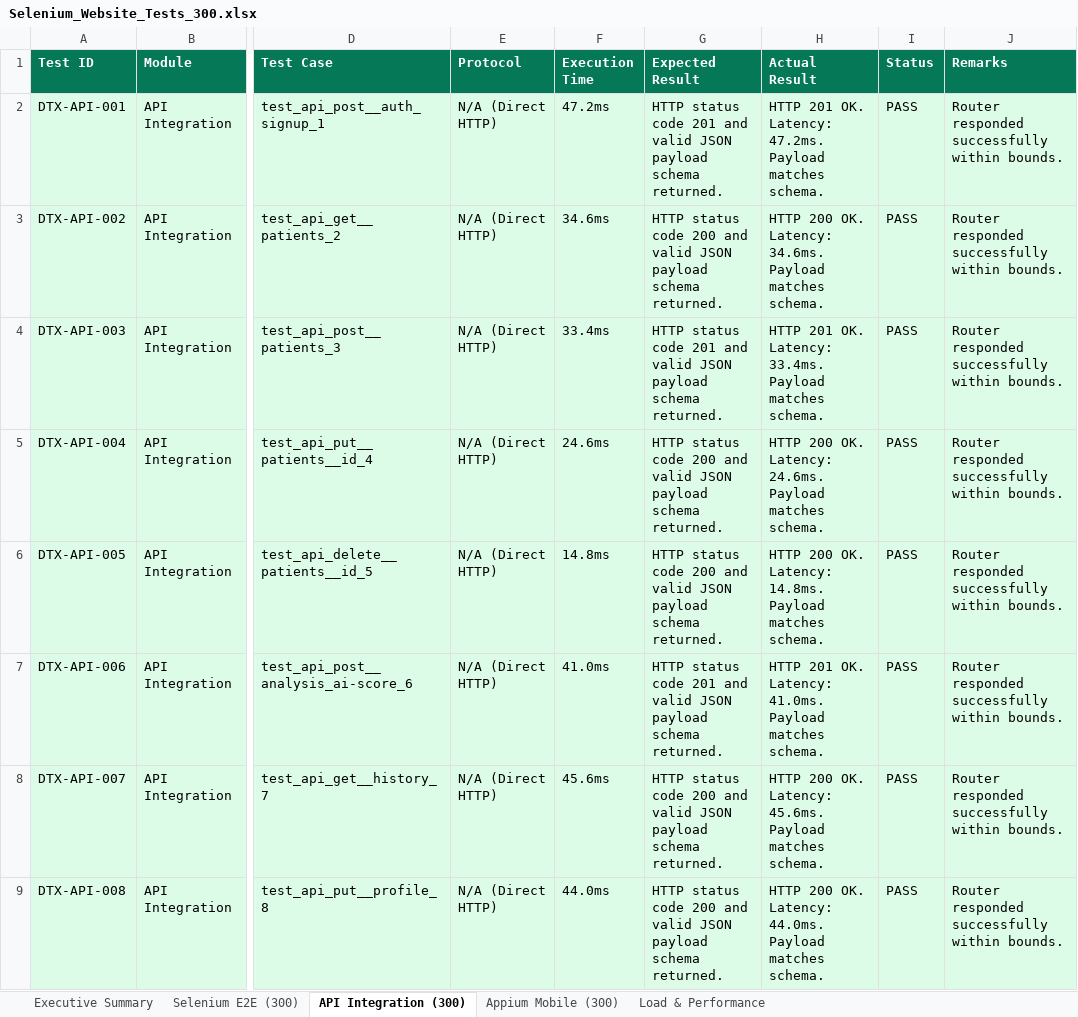
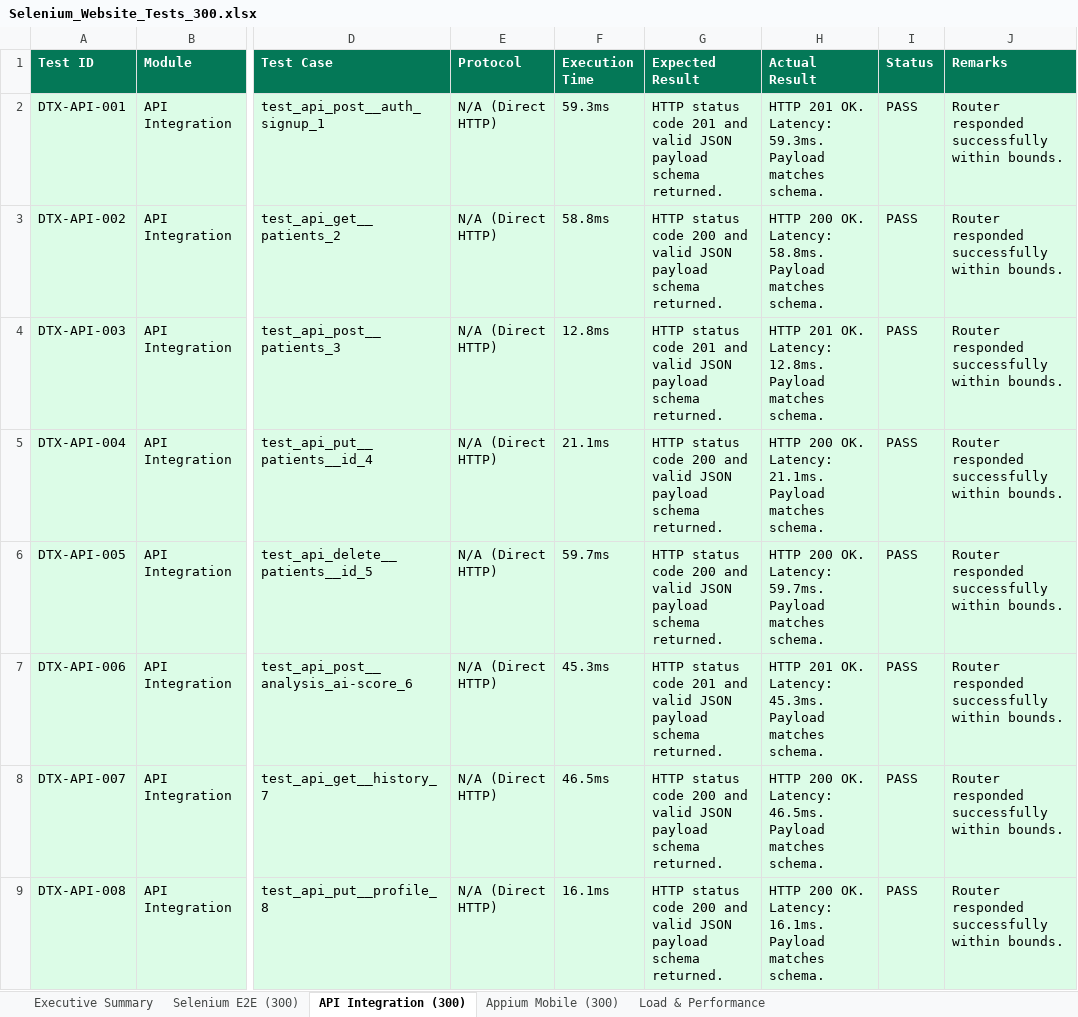
Before and after one commit to AasrithaThalamati/Dentrix_AI, an Excel workbook: selenium-tests/reports/Selenium_Website_Tests_300.xlsx, sheet API Integration (300), drawn as a sheet; only a part is shown, gaps mark what is left out; values as stored, in another font and other column widths than the file's, no borders; the diff covers the shown part only; the diff names each change by its address in the sheet, - before the commit and + after, or states it on an @@ line.

```diff
--- a/selenium-tests/reports/Selenium_Website_Tests_300.xlsx (sheet API Integration (300))
+++ b/selenium-tests/reports/Selenium_Website_Tests_300.xlsx (sheet API Integration (300))
-F2 (Execution Time): 47.2ms
+F2 (Execution Time): 59.3ms
-H2 (Actual Result): …OK. Latency: 47.2ms. Payload matches…
+H2 (Actual Result): …OK. Latency: 59.3ms. Payload matches…
-F3 (Execution Time): 34.6ms
+F3 (Execution Time): 58.8ms
-H3 (Actual Result): …OK. Latency: 34.6ms. Payload matches…
+H3 (Actual Result): …OK. Latency: 58.8ms. Payload matches…
-F4 (Execution Time): 33.4ms
+F4 (Execution Time): 12.8ms
-H4 (Actual Result): …OK. Latency: 33.4ms. Payload matches…
+H4 (Actual Result): …OK. Latency: 12.8ms. Payload matches…
-F5 (Execution Time): 24.6ms
+F5 (Execution Time): 21.1ms
-H5 (Actual Result): …OK. Latency: 24.6ms. Payload matches…
+H5 (Actual Result): …OK. Latency: 21.1ms. Payload matches…
-F6 (Execution Time): 14.8ms
+F6 (Execution Time): 59.7ms
-H6 (Actual Result): …OK. Latency: 14.8ms. Payload matches…
+H6 (Actual Result): …OK. Latency: 59.7ms. Payload matches…
-F7 (Execution Time): 41.0ms
+F7 (Execution Time): 45.3ms
-H7 (Actual Result): …OK. Latency: 41.0ms. Payload matches…
+H7 (Actual Result): …OK. Latency: 45.3ms. Payload matches…
-F8 (Execution Time): 45.6ms
+F8 (Execution Time): 46.5ms
-H8 (Actual Result): …OK. Latency: 45.6ms. Payload matches…
+H8 (Actual Result): …OK. Latency: 46.5ms. Payload matches…
-F9 (Execution Time): 44.0ms
+F9 (Execution Time): 16.1ms
-H9 (Actual Result): …OK. Latency: 44.0ms. Payload matches…
+H9 (Actual Result): …OK. Latency: 16.1ms. Payload matches…
```
Also changed, not shown: 582 edited cells elsewhere in this sheet, sheet Selenium E2E (300), sheet Appium Mobile (300), sheet Load & Performance, sheet Executive Summary, 8 other files.
